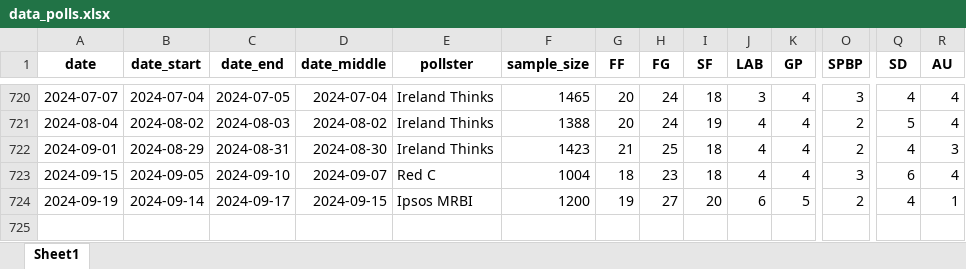
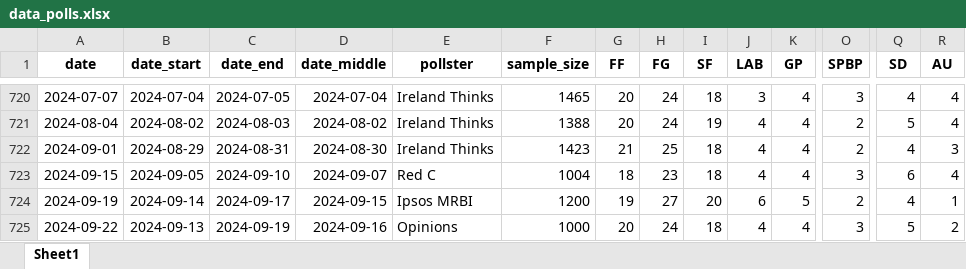
Before and after one commit to Irish-Polling-Indicator/ipi-data, an Excel workbook: data_polls.xlsx, sheet Sheet1, drawn as a sheet; only a part is shown, gaps mark what is left out; values as stored, in another font and other column widths than the file's, no borders; rows hold the shown columns only; the diff names each change by its address in the sheet, - before the commit and + after, or states it on an @@ line.

```diff
--- a/data_polls.xlsx (sheet Sheet1)
+++ b/data_polls.xlsx (sheet Sheet1)
+row 725: 2024-09-22 | 2024-09-13 | 2024-09-19 | 2024-09-16 | Opinions | 1000 | 20 | 24 | 18 | 4 | 4 | 3 | 5 | 2
```
Also changed, not shown: 7 other files.
